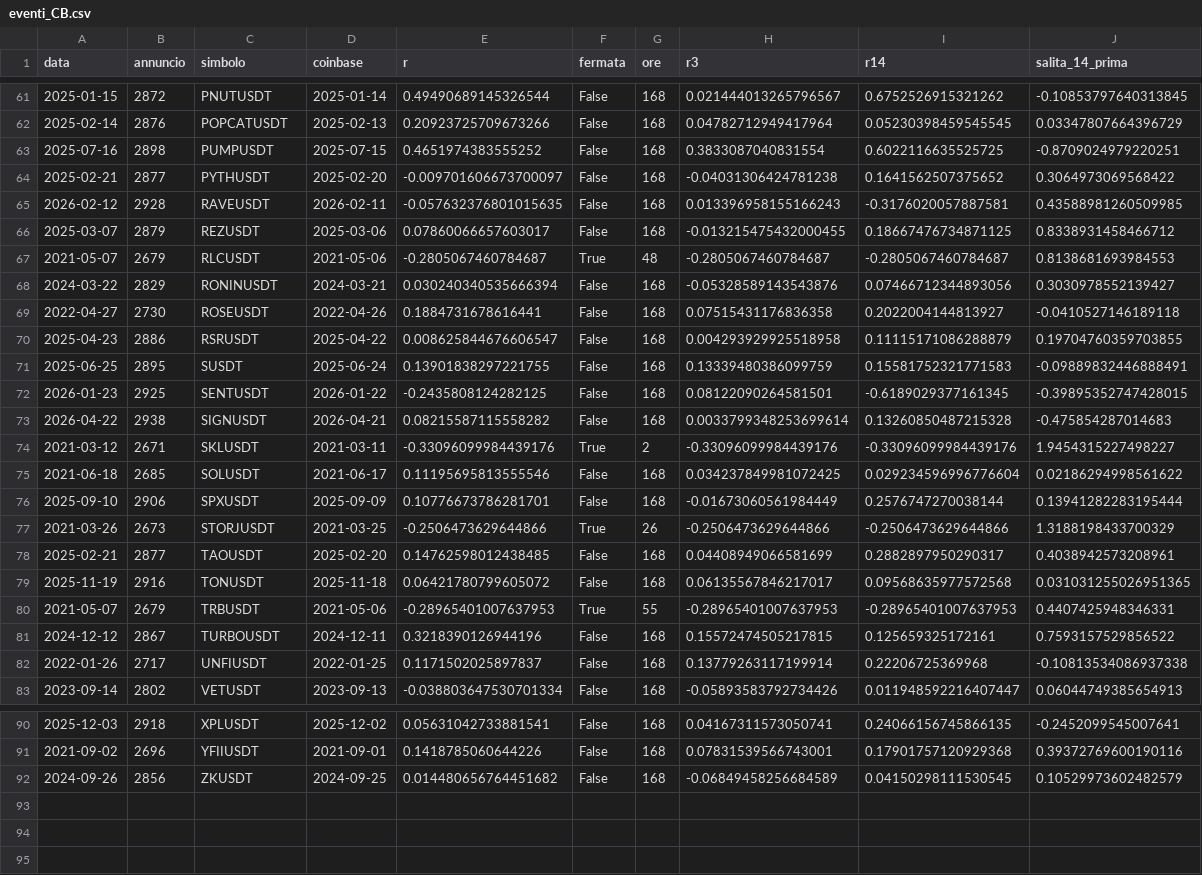
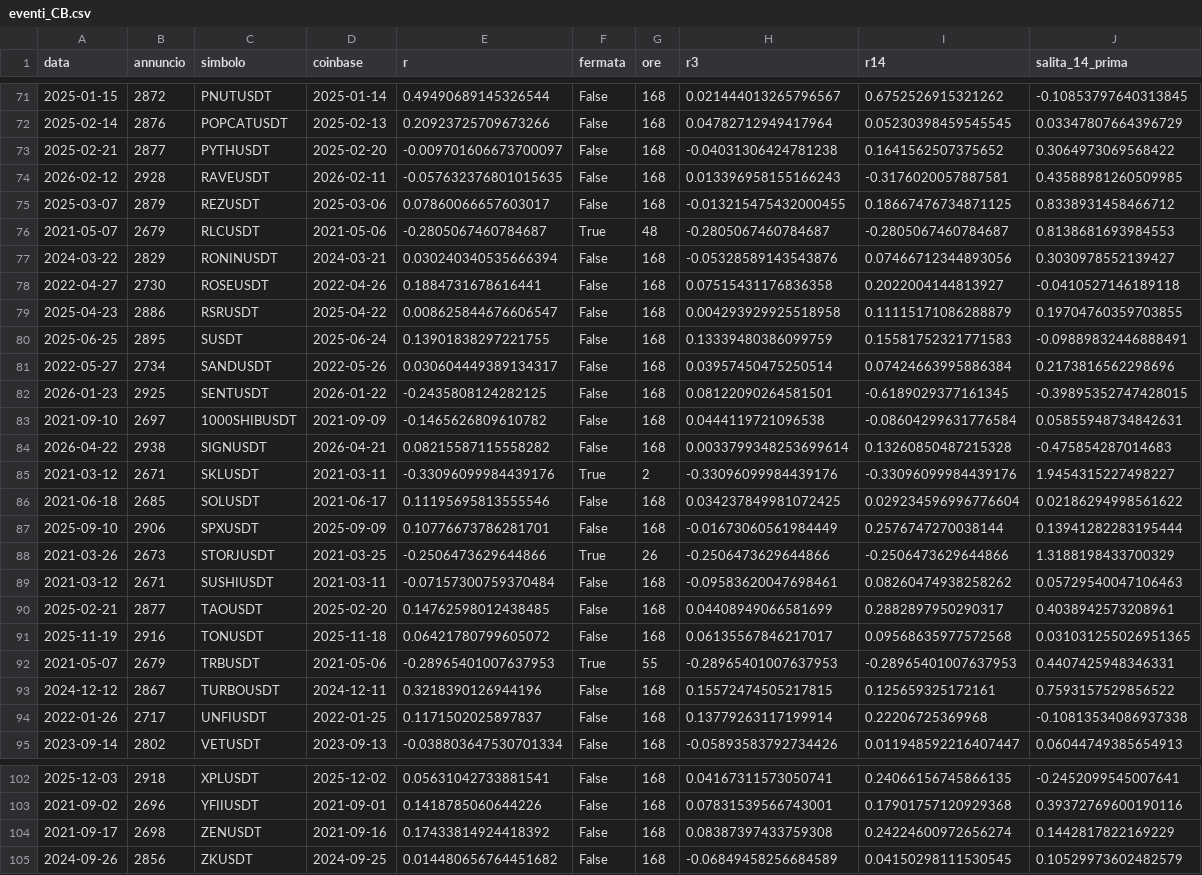
Before and after one commit to alessiobaljak/agentic_trading_system, a CSV file: research/programma7/risultati_quarantatreesima/eventi_CB.csv, drawn as a sheet; only a part is shown, gaps mark what is left out; the diff covers the shown part only.

```diff
--- a/research/programma7/risultati_quarantatreesima/eventi_CB.csv
+++ b/research/programma7/risultati_quarantatreesima/eventi_CB.csv
@@ -62,3 +72,2 @@ data,annuncio,simbolo,coinbase,r,fermata,ore,r3,r14,salita_14_prima
 2025-02-14,2876,POPCATUSDT,2025-02-13,0.20923725709673266,False,168,0.04782712949417964,0.05230398459545545,0.03347807664396729
-2025-07-16,2898,PUMPUSDT,2025-07-15,0.4651974383555252,False,168,0.3833087040831554,0.6022116635525725,-0.8709024979220251
 2025-02-21,2877,PYTHUSDT,2025-02-20,-0.009701606673700097,False,168,-0.04031306424781238,0.1641562507375652,0.3064973069568422
@@ -71,3 +80,5 @@ data,annuncio,simbolo,coinbase,r,fermata,ore,r3,r14,salita_14_prima
 2025-06-25,2895,SUSDT,2025-06-24,0.13901838297221755,False,168,0.13339480386099759,0.15581752321771583,-0.09889832446888491
+2022-05-27,2734,SANDUSDT,2022-05-26,0.030604449389134317,False,168,0.03957450475250514,0.07424663995886384,0.2173816562298696
 2026-01-23,2925,SENTUSDT,2026-01-22,-0.2435808124282125,False,168,0.08122090264581501,-0.6189029377161345,-0.39895352747428015
+2021-09-10,2697,1000SHIBUSDT,2021-09-09,-0.1465626809610782,False,168,0.0444119721096538,-0.08604299631776584,0.05855948734842631
 2026-04-22,2938,SIGNUSDT,2026-04-21,0.08215587115558282,False,168,0.0033799348253699614,0.13260850487215328,-0.475854287014683
@@ -77,2 +88,3 @@ data,annuncio,simbolo,coinbase,r,fermata,ore,r3,r14,salita_14_prima
 2021-03-26,2673,STORJUSDT,2021-03-25,-0.2506473629644866,True,26,-0.2506473629644866,-0.2506473629644866,1.3188198433700329
+2021-03-12,2671,SUSHIUSDT,2021-03-11,-0.07157300759370484,False,168,-0.09583620047698461,0.08260474938258262,0.05729540047106463
 2025-02-21,2877,TAOUSDT,2025-02-20,0.14762598012438485,False,168,0.04408949066581699,0.2882897950290317,0.4038942573208961
@@ -91,2 +103,3 @@ data,annuncio,simbolo,coinbase,r,fermata,ore,r3,r14,salita_14_prima
 2021-09-02,2696,YFIIUSDT,2021-09-01,0.1418785060644226,False,168,0.07831539566743001,0.17901757120929368,0.39372769600190116
+2021-09-17,2698,ZENUSDT,2021-09-16,0.17433814924418392,False,168,0.08387397433759308,0.24224600972656274,0.1442817822169229
 2024-09-26,2856,ZKUSDT,2024-09-25,0.014480656764451682,False,168,-0.06849458256684589,0.04150298111530545,0.10529973602482579
```
Also changed, not shown: 10 added rows elsewhere in this file, research/programma7/risultati_quarantaquattresima/controllo_CBO.csv, research/programma7/risultati_quarantaquattresima/eventi_CBO.csv, 16 other files.
